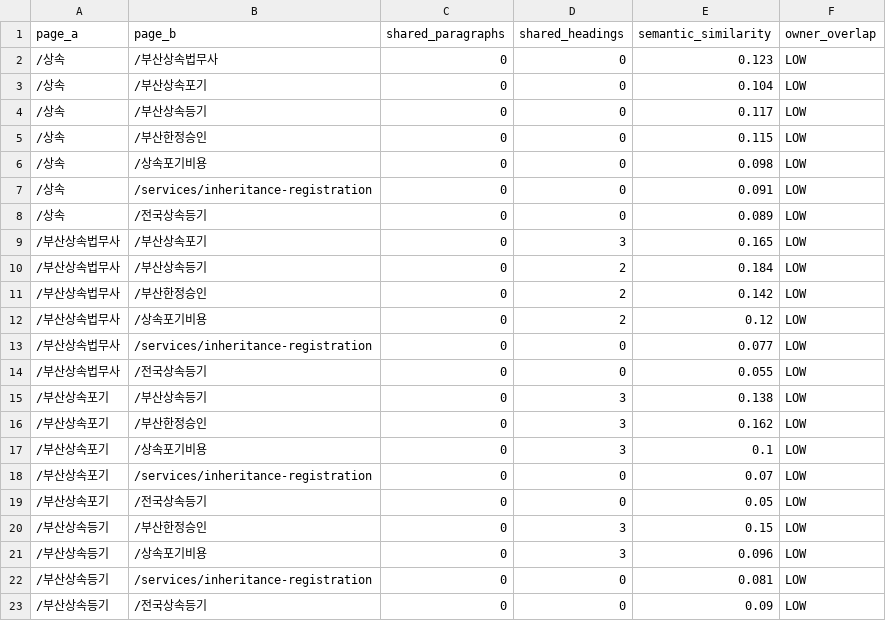
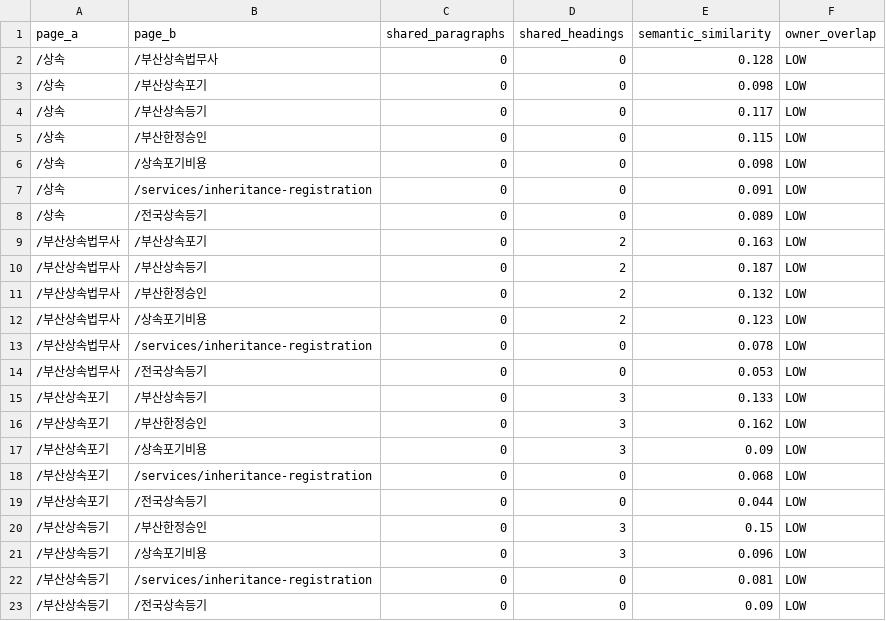
Before and after one commit to gyeonghwan95/daom, a CSV file: seo/inheritance-final/content-similarity.csv, drawn as a sheet; only a part is shown.

```diff
--- a/seo/inheritance-final/content-similarity.csv
+++ b/seo/inheritance-final/content-similarity.csv
@@ -1,4 +1,4 @@
 page_a,page_b,shared_paragraphs,shared_headings,semantic_similarity,owner_overlap
-/상속,/부산상속법무사,0,0,0.123,LOW
-/상속,/부산상속포기,0,0,0.104,LOW
+/상속,/부산상속법무사,0,0,0.128,LOW
+/상속,/부산상속포기,0,0,0.098,LOW
 /상속,/부산상속등기,0,0,0.117,LOW
@@ -8,13 +8,13 @@ page_a,page_b,shared_paragraphs,shared_headings,semantic_similarity,owner_overla
 /상속,/전국상속등기,0,0,0.089,LOW
-/부산상속법무사,/부산상속포기,0,3,0.165,LOW
-/부산상속법무사,/부산상속등기,0,2,0.184,LOW
-/부산상속법무사,/부산한정승인,0,2,0.142,LOW
-/부산상속법무사,/상속포기비용,0,2,0.12,LOW
-/부산상속법무사,/services/inheritance-registration,0,0,0.077,LOW
-/부산상속법무사,/전국상속등기,0,0,0.055,LOW
-/부산상속포기,/부산상속등기,0,3,0.138,LOW
+/부산상속법무사,/부산상속포기,0,2,0.163,LOW
+/부산상속법무사,/부산상속등기,0,2,0.187,LOW
+/부산상속법무사,/부산한정승인,0,2,0.132,LOW
+/부산상속법무사,/상속포기비용,0,2,0.123,LOW
+/부산상속법무사,/services/inheritance-registration,0,0,0.078,LOW
+/부산상속법무사,/전국상속등기,0,0,0.053,LOW
+/부산상속포기,/부산상속등기,0,3,0.133,LOW
 /부산상속포기,/부산한정승인,0,3,0.162,LOW
-/부산상속포기,/상속포기비용,0,3,0.1,LOW
-/부산상속포기,/services/inheritance-registration,0,0,0.07,LOW
-/부산상속포기,/전국상속등기,0,0,0.05,LOW
+/부산상속포기,/상속포기비용,0,3,0.09,LOW
+/부산상속포기,/services/inheritance-registration,0,0,0.068,LOW
+/부산상속포기,/전국상속등기,0,0,0.044,LOW
 /부산상속등기,/부산한정승인,0,3,0.15,LOW
```
Also changed, not shown: seo/inheritance/before-content-fingerprint.csv, seo/inheritance/similarity.csv, 35 other files.
